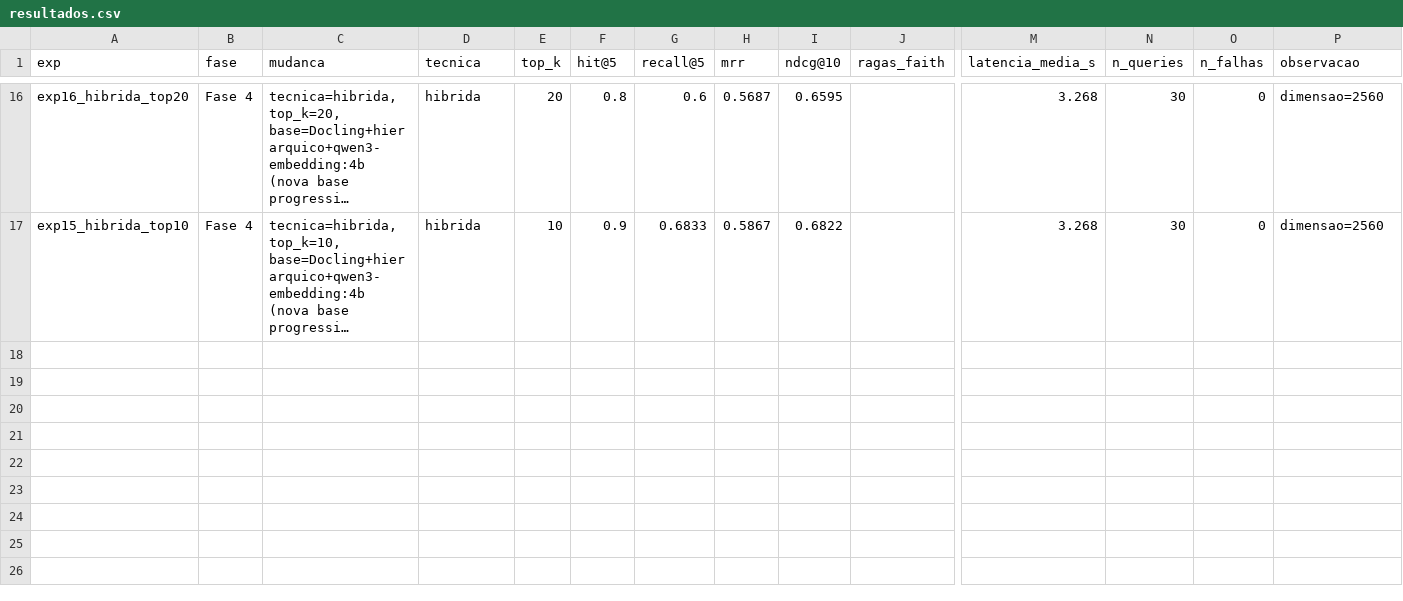
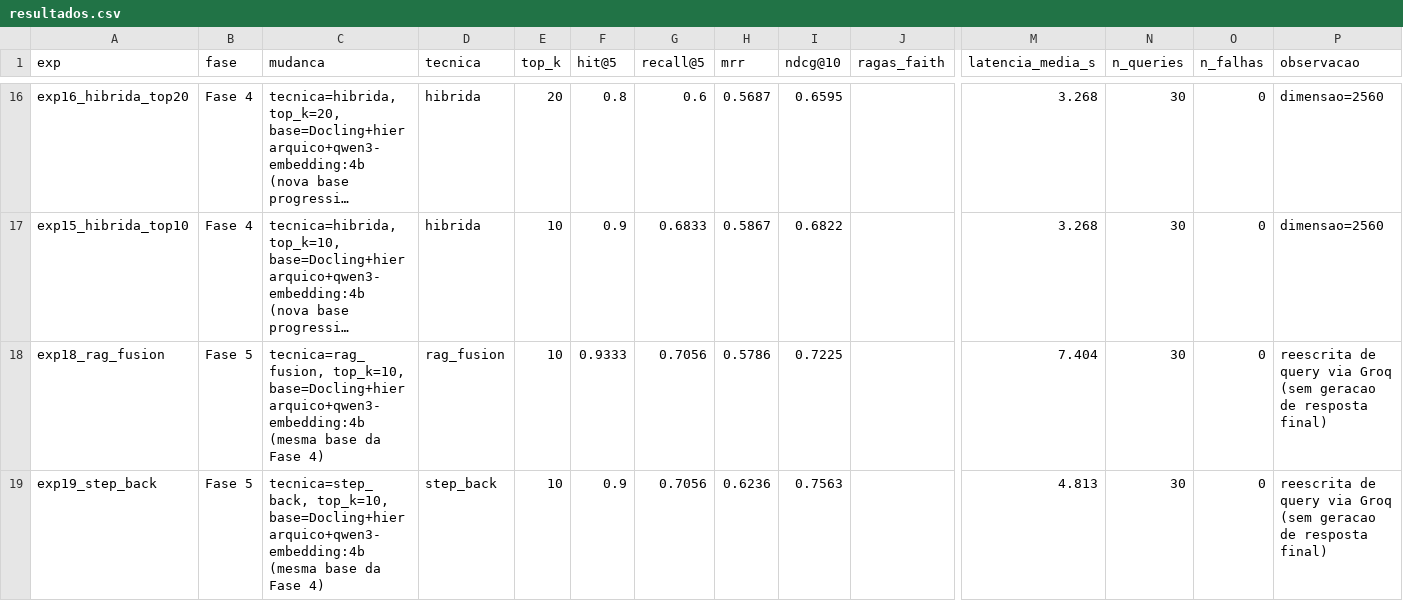
Before and after one commit to everaldohd/IBMEC-MBA-RAG, a CSV file: ProjetoF/avaliacao/resultados.csv, drawn as a sheet; only a part is shown, gaps mark what is left out; long unchanged cells end in …; rows hold the shown columns only; the diff names each change by its address in the sheet, - before the commit and + after, or states it on an @@ line.

Commit message:
Fase 5 (parcial): rag_fusion e step_back vs busca densa (multi_query pendente)

```diff
--- a/ProjetoF/avaliacao/resultados.csv
+++ b/ProjetoF/avaliacao/resultados.csv
+row 18: exp18_rag_fusion | Fase 5 | tecnica=rag_fusion, top_k=10, base=Docling+hierarquico+qwen3-embedding:4b (mesma base da Fase 4) | rag_fusion | 10 | 0.9333 | 0.7056 | 0.5786 | 0.7225 |  | 7.404 | 30 | 0 | reescrita de query via Groq (sem geracao de resposta final)
+row 19: exp19_step_back | Fase 5 | tecnica=step_back, top_k=10, base=Docling+hierarquico+qwen3-embedding:4b (mesma base da Fase 4) | step_back | 10 | 0.9 | 0.7056 | 0.6236 | 0.7563 |  | 4.813 | 30 | 0 | reescrita de query via Groq (sem geracao de resposta final)
```
Also changed, not shown: 3 other files.
